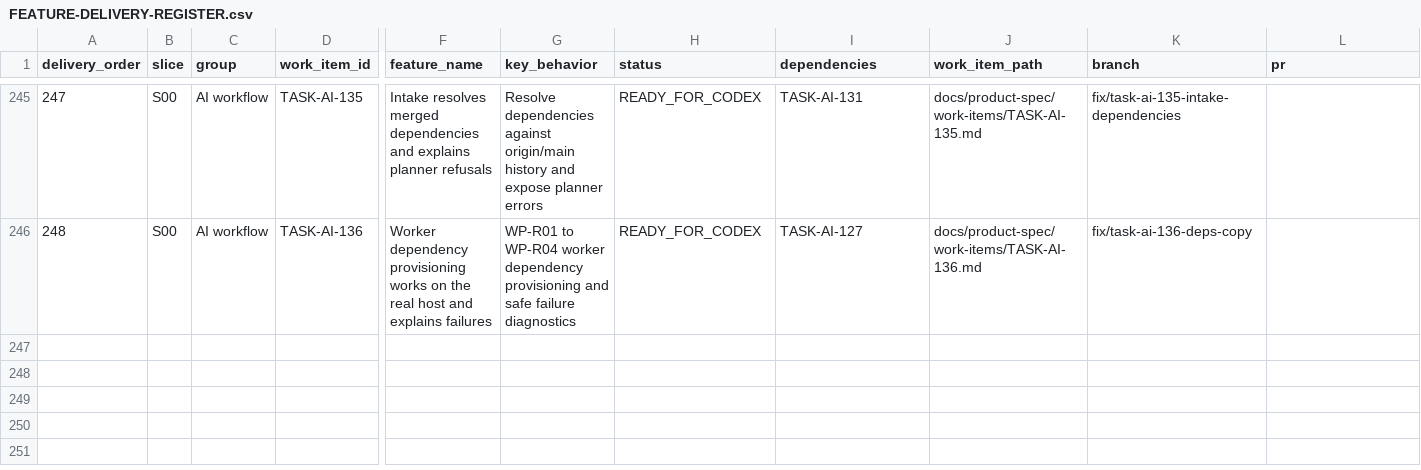
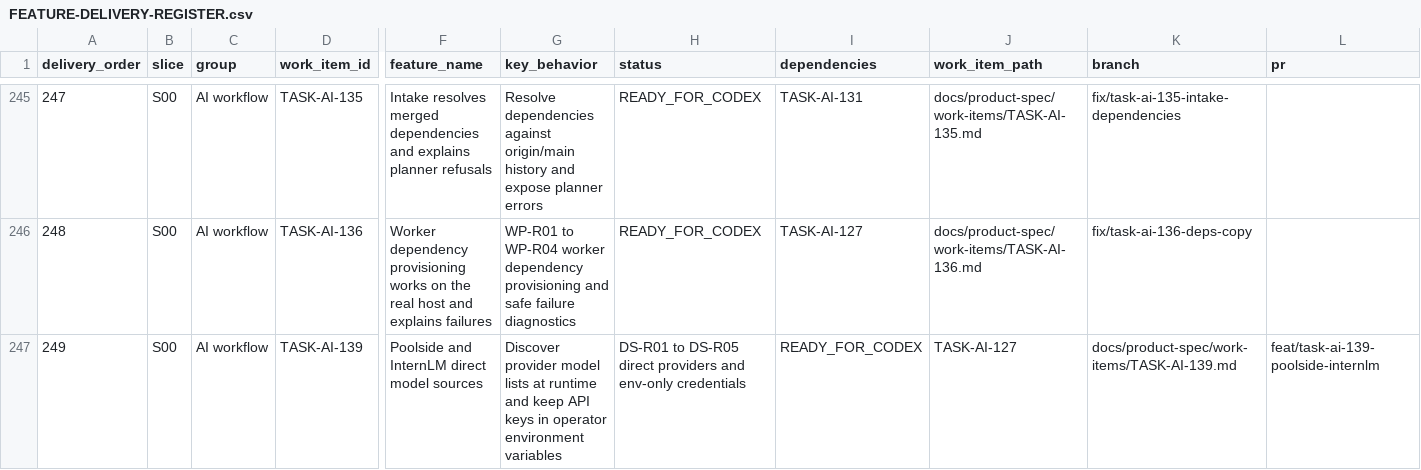
Before and after one commit to vinh05092001/shipde-platform, a CSV file: docs/product-spec/docs/10-ai-collaboration/FEATURE-DELIVERY-REGISTER.csv, drawn as a sheet; only a part is shown, gaps mark what is left out; rows hold the shown columns only; the diff names each change by its address in the sheet, - before the commit and + after, or states it on an @@ line.

Commit message:
[TASK-AI-139] Poolside and InternLM as direct model sources, keys only by env var name

```diff
--- a/docs/product-spec/docs/10-ai-collaboration/FEATURE-DELIVERY-REGISTER.csv
+++ b/docs/product-spec/docs/10-ai-collaboration/FEATURE-DELIVERY-REGISTER.csv
+row 247: 249 | S00 | AI workflow | TASK-AI-139 | Poolside and InternLM direct model sources | Discover provider model lists at runtime and keep API keys in operator environment variables | DS-R01 to DS-R05 direct providers and env-only credentials | READY_FOR_CODEX | TASK-AI-127 | docs/product-spec/work-items/TASK-AI-139.md | feat/task-ai-139-poolside-internlm
```
Also changed, not shown: 6 other files.
